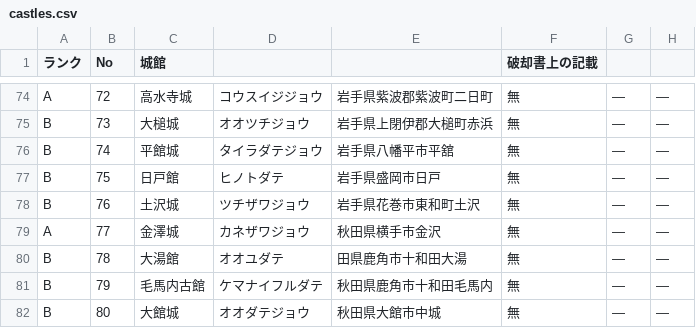
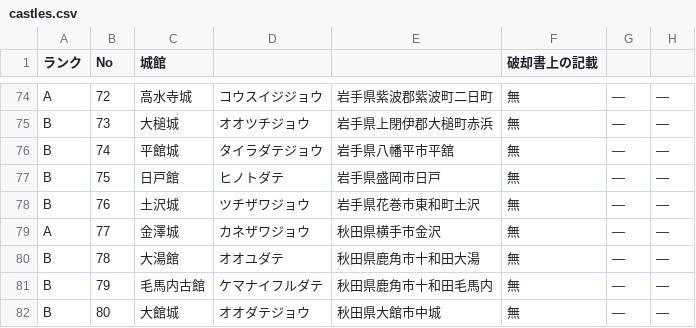
Before and after one commit to hcm-hit/nanbu-castles-tours, a CSV file: docs/castles.csv, drawn as a sheet; only a part is shown, gaps mark what is left out; the diff names each change by its address in the sheet, - before the commit and + after, or states it on an @@ line.

```diff
--- a/docs/castles.csv
+++ b/docs/castles.csv
-E80: 田県鹿角市十和田大湯
+E80: 秋田県鹿角市十和田大湯
```
Also changed, not shown: 3 other files.
